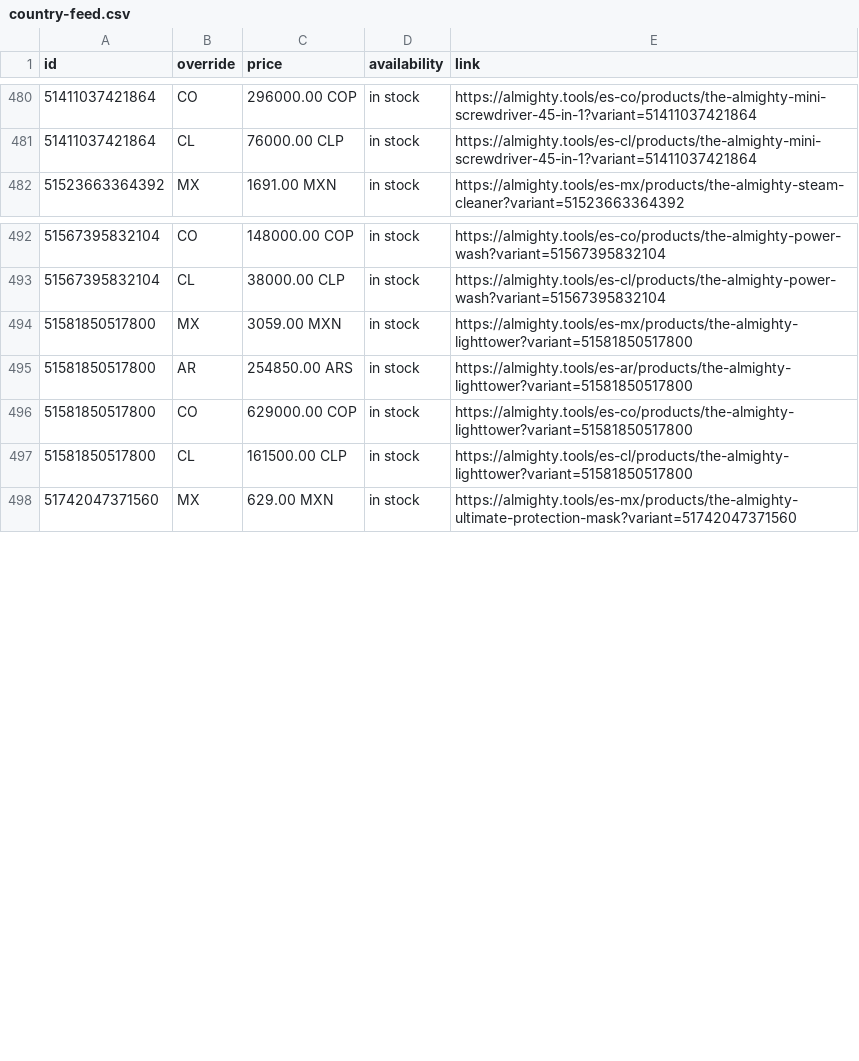
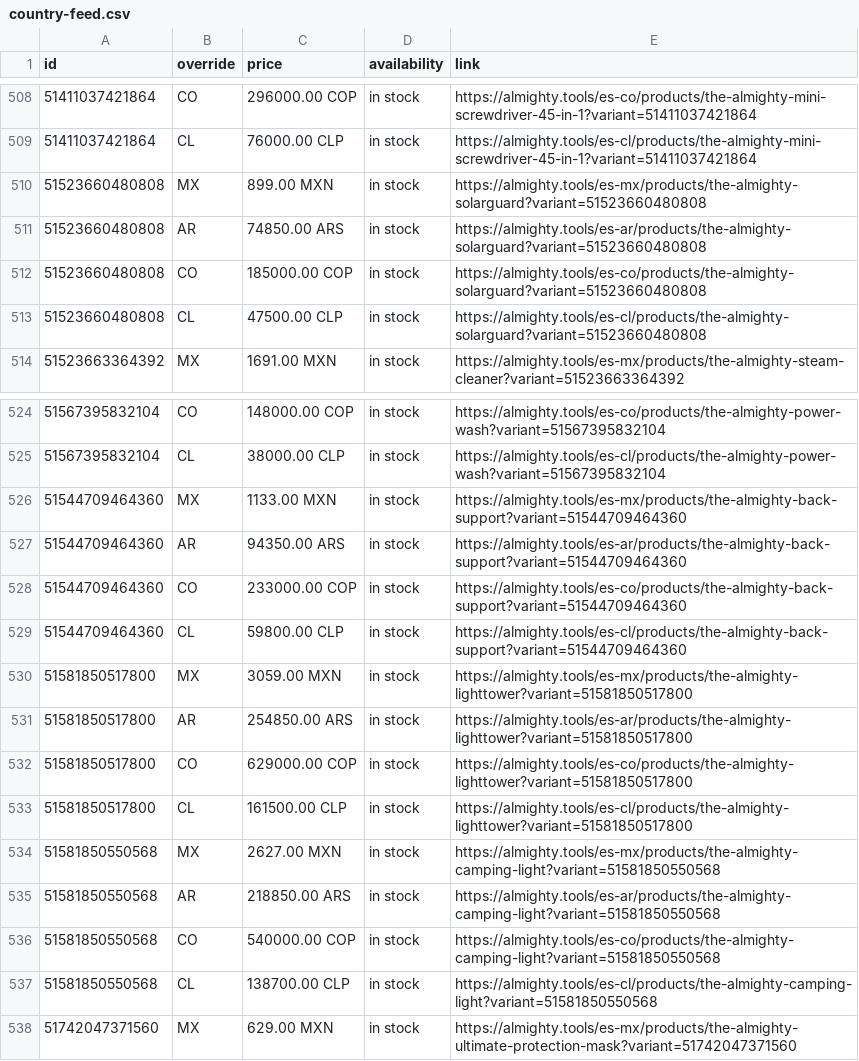
Before and after one commit to AlmightyTools/Meta-Catalog, a CSV file: country-feed.csv, drawn as a sheet; only a part is shown, gaps mark what is left out; the diff covers the shown part only.

```diff
--- a/country-feed.csv
+++ b/country-feed.csv
@@ -481,2 +509,6 @@ id,override,price,availability,link
 51411037421864,CL,76000.00 CLP,in stock,https://almighty.tools/es-cl/products/the-almighty-mini-screwdriver-45-in-1?variant=51411037421864
+51523660480808,MX,899.00 MXN,in stock,https://almighty.tools/es-mx/products/the-almighty-solarguard?variant=51523660480808
+51523660480808,AR,74850.00 ARS,in stock,https://almighty.tools/es-ar/products/the-almighty-solarguard?variant=51523660480808
+51523660480808,CO,185000.00 COP,in stock,https://almighty.tools/es-co/products/the-almighty-solarguard?variant=51523660480808
+51523660480808,CL,47500.00 CLP,in stock,https://almighty.tools/es-cl/products/the-almighty-solarguard?variant=51523660480808
 51523663364392,MX,1691.00 MXN,in stock,https://almighty.tools/es-mx/products/the-almighty-steam-cleaner?variant=51523663364392
@@ -493,2 +525,6 @@ id,override,price,availability,link
 51567395832104,CL,38000.00 CLP,in stock,https://almighty.tools/es-cl/products/the-almighty-power-wash?variant=51567395832104
+51544709464360,MX,1133.00 MXN,in stock,https://almighty.tools/es-mx/products/the-almighty-back-support?variant=51544709464360
+51544709464360,AR,94350.00 ARS,in stock,https://almighty.tools/es-ar/products/the-almighty-back-support?variant=51544709464360
+51544709464360,CO,233000.00 COP,in stock,https://almighty.tools/es-co/products/the-almighty-back-support?variant=51544709464360
+51544709464360,CL,59800.00 CLP,in stock,https://almighty.tools/es-cl/products/the-almighty-back-support?variant=51544709464360
 51581850517800,MX,3059.00 MXN,in stock,https://almighty.tools/es-mx/products/the-almighty-lighttower?variant=51581850517800
@@ -497,2 +533,6 @@ id,override,price,availability,link
 51581850517800,CL,161500.00 CLP,in stock,https://almighty.tools/es-cl/products/the-almighty-lighttower?variant=51581850517800
+51581850550568,MX,2627.00 MXN,in stock,https://almighty.tools/es-mx/products/the-almighty-camping-light?variant=51581850550568
+51581850550568,AR,218850.00 ARS,in stock,https://almighty.tools/es-ar/products/the-almighty-camping-light?variant=51581850550568
+51581850550568,CO,540000.00 COP,in stock,https://almighty.tools/es-co/products/the-almighty-camping-light?variant=51581850550568
+51581850550568,CL,138700.00 CLP,in stock,https://almighty.tools/es-cl/products/the-almighty-camping-light?variant=51581850550568
 51742047371560,MX,629.00 MXN,in stock,https://almighty.tools/es-mx/products/the-almighty-ultimate-protection-mask?variant=51742047371560
```
Also changed, not shown: 28 added rows elsewhere in this file.
